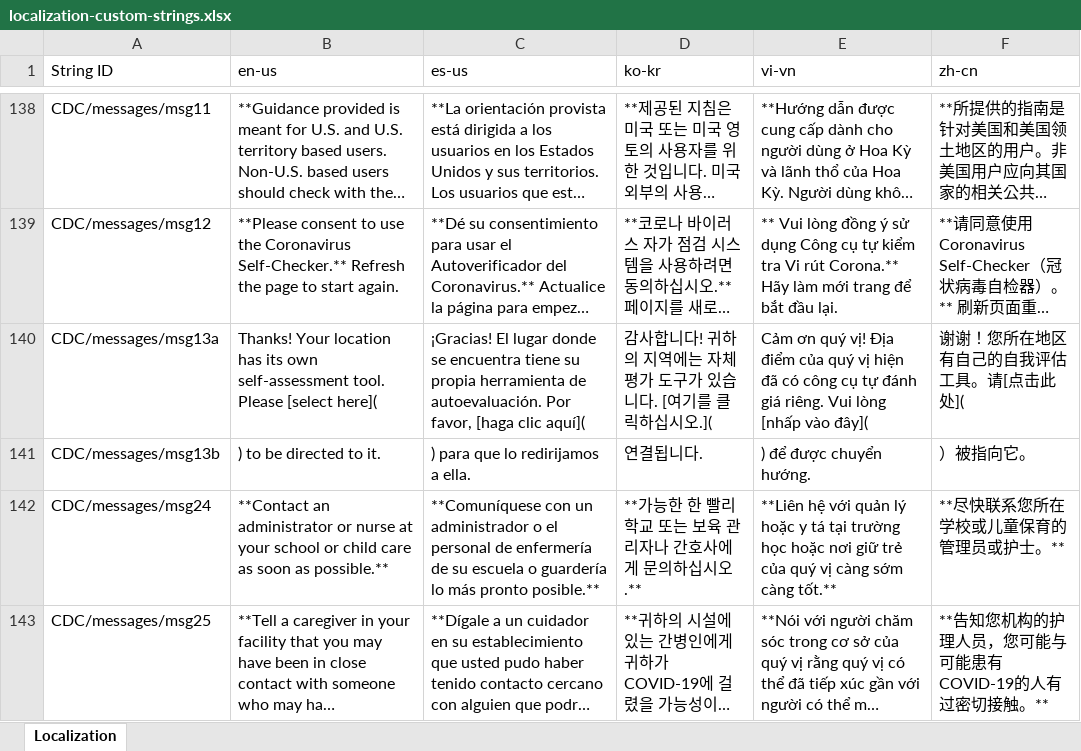
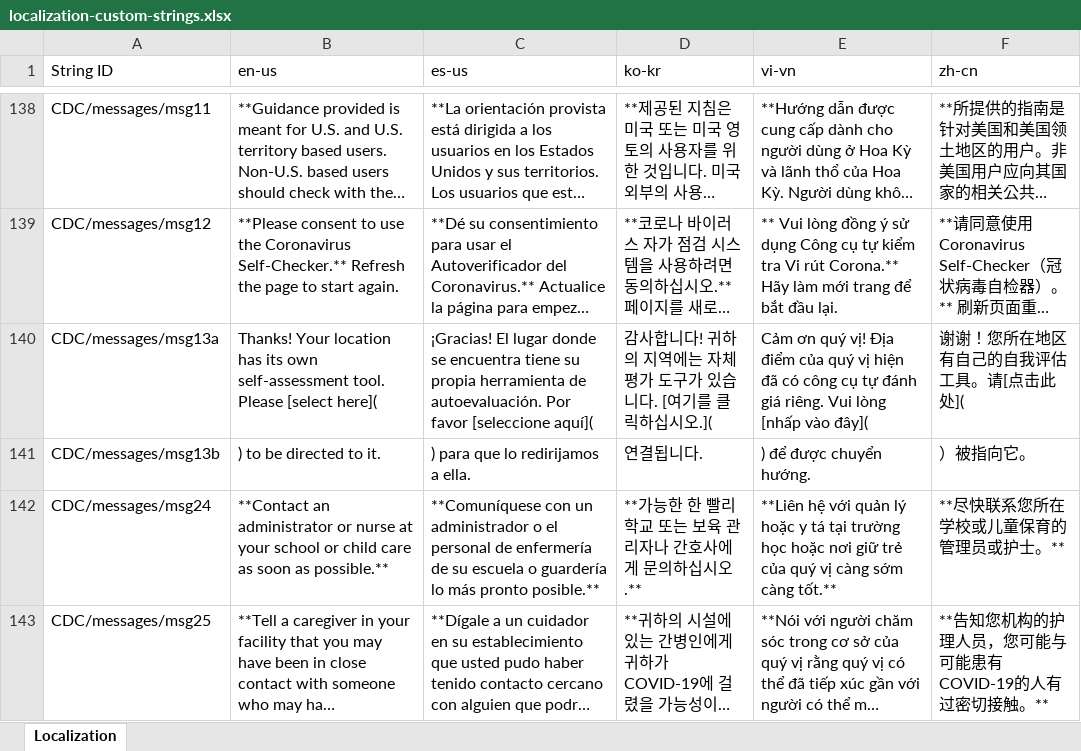
Before and after one commit to CDCgov/covid19healthbot, an Excel workbook: screening_protocols/localization-custom-strings.xlsx, sheet Localization, drawn as a sheet; only a part is shown, gaps mark what is left out; long unchanged cells end in …; values as stored, in another font and other column widths than the file's, no borders; the diff covers the shown part only; the diff names each change by its address in the sheet, - before the commit and + after, or states it on an @@ line.

```diff
--- a/screening_protocols/localization-custom-strings.xlsx (sheet Localization)
+++ b/screening_protocols/localization-custom-strings.xlsx (sheet Localization)
-C140 (es-us): …autoevaluación. Por favor, [haga clic aquí](
+C140 (es-us): …autoevaluación. Por favor [seleccione aquí](
```
Also changed, not shown: 36 edited cells elsewhere in this sheet, 9 other files.
